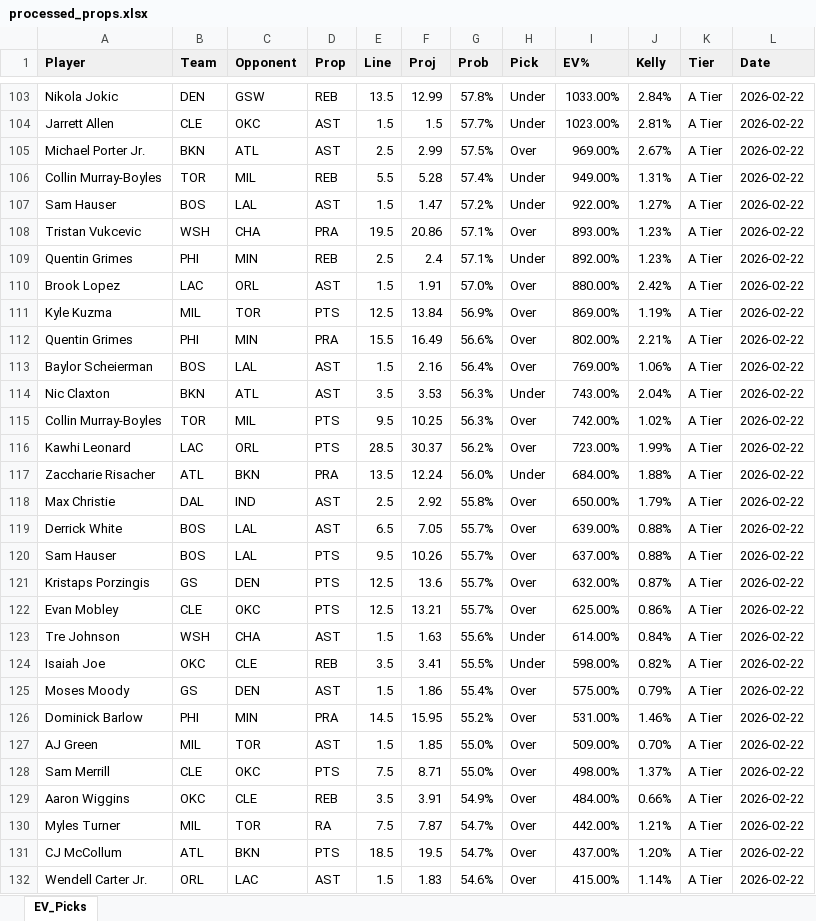
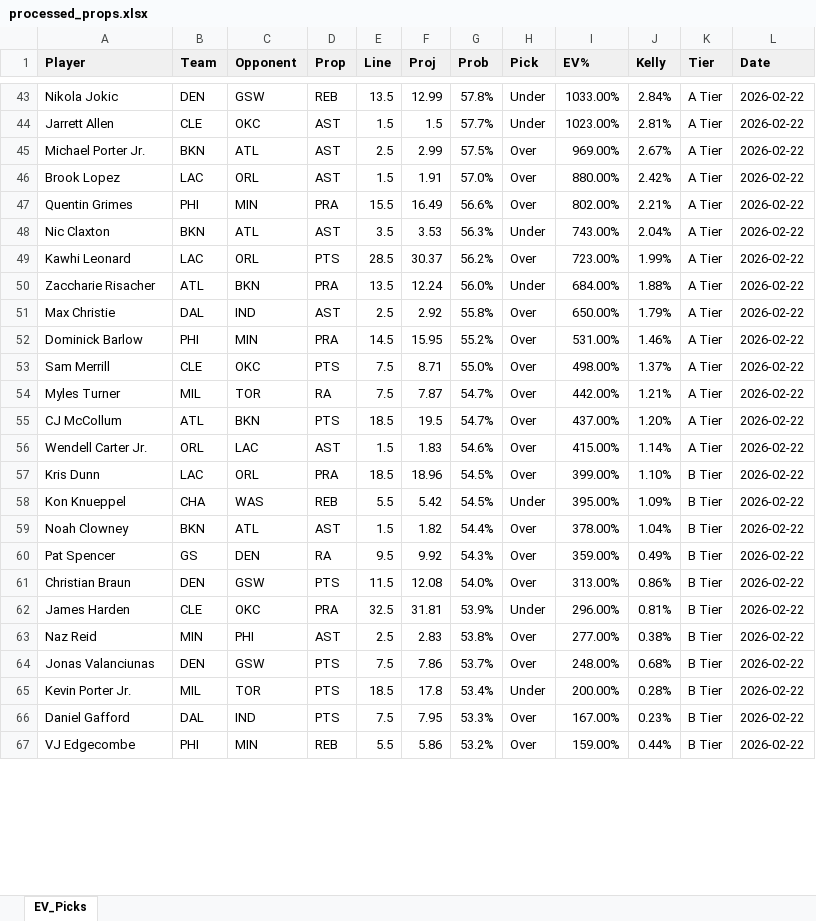
Before and after one commit to normanlee8/nba_pra_analyzer, an Excel workbook: output/processed_props.xlsx, sheet EV_Picks, drawn as a sheet; only a part is shown, gaps mark what is left out; the shorter side is filled out with more unchanged rows; values as stored, in another font and other column widths than the file's, no borders; conditional formats not drawn; removed rows and columns are numbered as before the commit, all else as after; the diff covers the shown part only; the diff names each change by its address in the sheet, - before the commit and + after, or states it on an @@ line.

Commit message:
Downgrade S Tiers if they DNP for multiple games

```diff
--- a/output/processed_props.xlsx (sheet EV_Picks)
+++ b/output/processed_props.xlsx (sheet EV_Picks)
-row 106: Collin Murray-Boyles | TOR | MIL | REB | 5.5 | 5.28 | 57.4% | Under | 949.00% | 1.31% | A Tier | 2026-02-22
-row 107: Sam Hauser | BOS | LAL | AST | 1.5 | 1.47 | 57.2% | Under | 922.00% | 1.27% | A Tier | 2026-02-22
-row 108: Tristan Vukcevic | WSH | CHA | PRA | 19.5 | 20.86 | 57.1% | Over | 893.00% | 1.23% | A Tier | 2026-02-22
-row 109: Quentin Grimes | PHI | MIN | REB | 2.5 | 2.4 | 57.1% | Under | 892.00% | 1.23% | A Tier | 2026-02-22
-row 111: Kyle Kuzma | MIL | TOR | PTS | 12.5 | 13.84 | 56.9% | Over | 869.00% | 1.19% | A Tier | 2026-02-22
-row 113: Baylor Scheierman | BOS | LAL | AST | 1.5 | 2.16 | 56.4% | Over | 769.00% | 1.06% | A Tier | 2026-02-22
-row 115: Collin Murray-Boyles | TOR | MIL | PTS | 9.5 | 10.25 | 56.3% | Over | 742.00% | 1.02% | A Tier | 2026-02-22
-row 119: Derrick White | BOS | LAL | AST | 6.5 | 7.05 | 55.7% | Over | 639.00% | 0.88% | A Tier | 2026-02-22
-row 120: Sam Hauser | BOS | LAL | PTS | 9.5 | 10.26 | 55.7% | Over | 637.00% | 0.88% | A Tier | 2026-02-22
-row 121: Kristaps Porzingis | GS | DEN | PTS | 12.5 | 13.6 | 55.7% | Over | 632.00% | 0.87% | A Tier | 2026-02-22
-row 122: Evan Mobley | CLE | OKC | PTS | 12.5 | 13.21 | 55.7% | Over | 625.00% | 0.86% | A Tier | 2026-02-22
-row 123: Tre Johnson | WSH | CHA | AST | 1.5 | 1.63 | 55.6% | Under | 614.00% | 0.84% | A Tier | 2026-02-22
-row 124: Isaiah Joe | OKC | CLE | REB | 3.5 | 3.41 | 55.5% | Under | 598.00% | 0.82% | A Tier | 2026-02-22
-row 125: Moses Moody | GS | DEN | AST | 1.5 | 1.86 | 55.4% | Over | 575.00% | 0.79% | A Tier | 2026-02-22
-row 127: AJ Green | MIL | TOR | AST | 1.5 | 1.85 | 55.0% | Over | 509.00% | 0.70% | A Tier | 2026-02-22
-row 129: Aaron Wiggins | OKC | CLE | REB | 3.5 | 3.91 | 54.9% | Over | 484.00% | 0.66% | A Tier | 2026-02-22
```
Also changed, not shown: 76 added rows, 60 removed rows and 1 edited cell elsewhere in this sheet, 4 other files.
